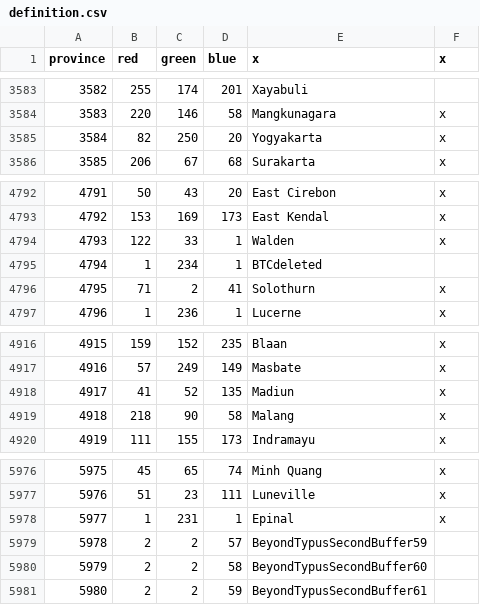
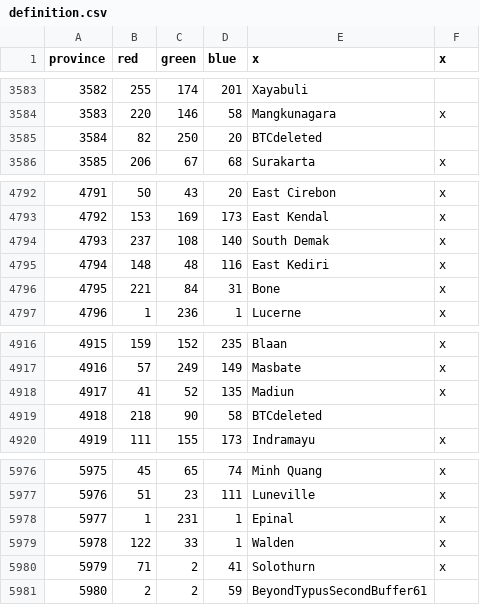
Before and after one commit to AlejandroGiner/Lux-in-Tenebris, a CSV file: map/definition.csv, drawn as a sheet; only a part is shown, gaps mark what is left out.

```diff
--- a/map/definition.csv
+++ b/map/definition.csv
@@ -3584,3 +3584,3 @@ province;red;green;blue;x;x
 3583;220;146;58;Mangkunagara;x
-3584;82;250;20;Yogyakarta;x
+3584;82;250;20;BTCdeleted
 3585;206;67;68;Surakarta;x
@@ -4793,5 +4793,5 @@ province;red;green;blue;x;x
 4792;153;169;173;East Kendal;x
-4793;122;33;1;Walden;x
-4794;1;234;1;BTCdeleted
-4795;71;2;41;Solothurn;x
+4793;237;108;140;South Demak;x
+4794;148;48;116;East Kediri;x
+4795;221;84;31;Bone;x
 4796;1;236;1;Lucerne;x
@@ -4918,3 +4918,3 @@ province;red;green;blue;x;x
 4917;41;52;135;Madiun;x
-4918;218;90;58;Malang;x
+4918;218;90;58;BTCdeleted
 4919;111;155;173;Indramayu;x
@@ -5978,4 +5978,4 @@ province;red;green;blue;x;x
 5977;1;231;1;Epinal;x
-5978;2;2;57;BeyondTypusSecondBuffer59
-5979;2;2;58;BeyondTypusSecondBuffer60
+5978;122;33;1;Walden;x
+5979;71;2;41;Solothurn;x
 5980;2;2;59;BeyondTypusSecondBuffer61
```
Also changed, not shown: 17 other files.
